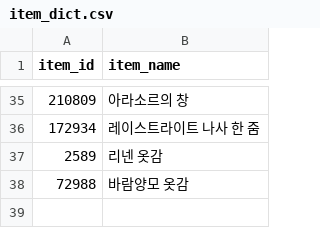
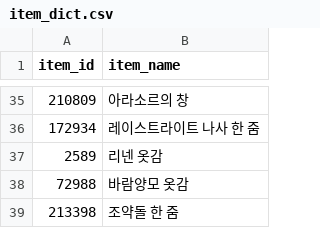
Before and after one commit to icedo724/wowauction, a CSV file: data/item_dict.csv, drawn as a sheet; only a part is shown, gaps mark what is left out; the diff names each change by its address in the sheet, - before the commit and + after, or states it on an @@ line.

```diff
--- a/data/item_dict.csv
+++ b/data/item_dict.csv
+row 39: 213398 | 조약돌 한 줌
```
Also changed, not shown: data/market_history.csv, data/market_volume.csv.
